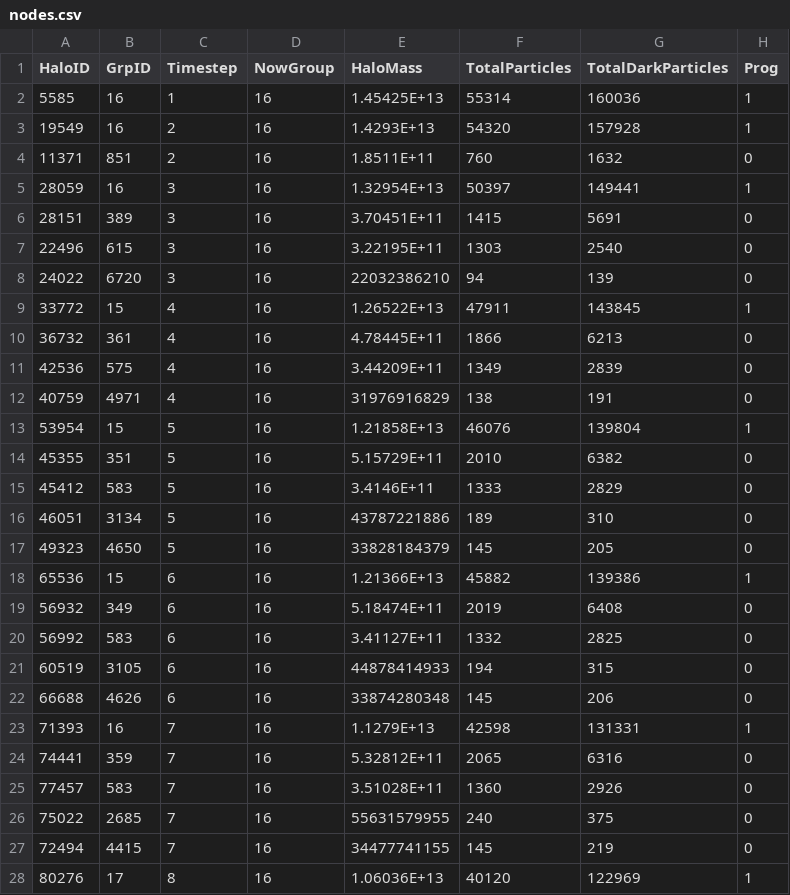
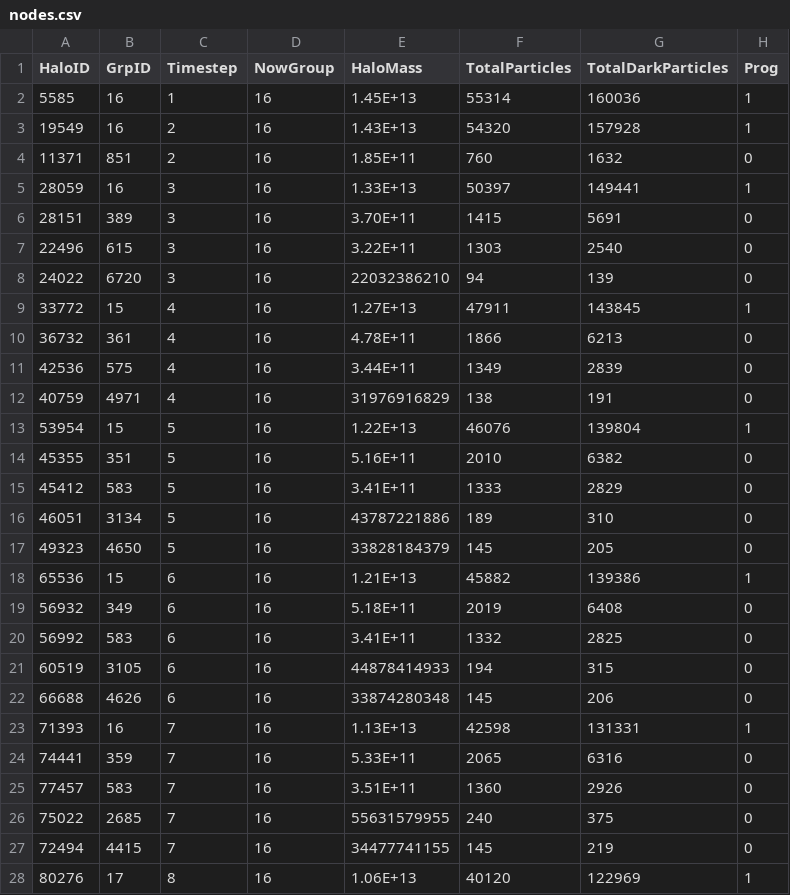
Before and after one commit to CSE512-14W/fp-ljorr1-jortiz16, a CSV file: nodes.csv, drawn as a sheet; only a part is shown; the diff covers the shown part only.

```diff
--- a/nodes.csv
+++ b/nodes.csv
@@ -1,28 +1,28 @@
 HaloID,GrpID,Timestep,NowGroup,HaloMass,TotalParticles,TotalDarkParticles,Prog
-5585,16,1,16,1.45425E+13,55314,160036,1
-19549,16,2,16,1.4293E+13,54320,157928,1
-11371,851,2,16,1.8511E+11,760,1632,0
-28059,16,3,16,1.32954E+13,50397,149441,1
-28151,389,3,16,3.70451E+11,1415,5691,0
-22496,615,3,16,3.22195E+11,1303,2540,0
+5585,16,1,16,1.45E+13,55314,160036,1
+19549,16,2,16,1.43E+13,54320,157928,1
+11371,851,2,16,1.85E+11,760,1632,0
+28059,16,3,16,1.33E+13,50397,149441,1
+28151,389,3,16,3.70E+11,1415,5691,0
+22496,615,3,16,3.22E+11,1303,2540,0
 24022,6720,3,16,22032386210,94,139,0
-33772,15,4,16,1.26522E+13,47911,143845,1
-36732,361,4,16,4.78445E+11,1866,6213,0
-42536,575,4,16,3.44209E+11,1349,2839,0
+33772,15,4,16,1.27E+13,47911,143845,1
+36732,361,4,16,4.78E+11,1866,6213,0
+42536,575,4,16,3.44E+11,1349,2839,0
 40759,4971,4,16,31976916829,138,191,0
-53954,15,5,16,1.21858E+13,46076,139804,1
-45355,351,5,16,5.15729E+11,2010,6382,0
-45412,583,5,16,3.4146E+11,1333,2829,0
+53954,15,5,16,1.22E+13,46076,139804,1
+45355,351,5,16,5.16E+11,2010,6382,0
+45412,583,5,16,3.41E+11,1333,2829,0
 46051,3134,5,16,43787221886,189,310,0
 49323,4650,5,16,33828184379,145,205,0
-65536,15,6,16,1.21366E+13,45882,139386,1
-56932,349,6,16,5.18474E+11,2019,6408,0
-56992,583,6,16,3.41127E+11,1332,2825,0
+65536,15,6,16,1.21E+13,45882,139386,1
+56932,349,6,16,5.18E+11,2019,6408,0
+56992,583,6,16,3.41E+11,1332,2825,0
 60519,3105,6,16,44878414933,194,315,0
 66688,4626,6,16,33874280348,145,206,0
-71393,16,7,16,1.1279E+13,42598,131331,1
-74441,359,7,16,5.32812E+11,2065,6316,0
-77457,583,7,16,3.51028E+11,1360,2926,0
+71393,16,7,16,1.13E+13,42598,131331,1
+74441,359,7,16,5.33E+11,2065,6316,0
+77457,583,7,16,3.51E+11,1360,2926,0
 75022,2685,7,16,55631579955,240,375,0
 72494,4415,7,16,34477741155,145,219,0
-80276,17,8,16,1.06036E+13,40120,122969,1
+80276,17,8,16,1.06E+13,40120,122969,1
```
Also changed, not shown: 90 edited cells elsewhere in this file, 2 other files.
